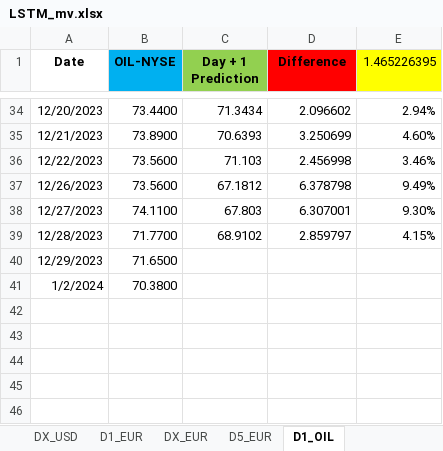
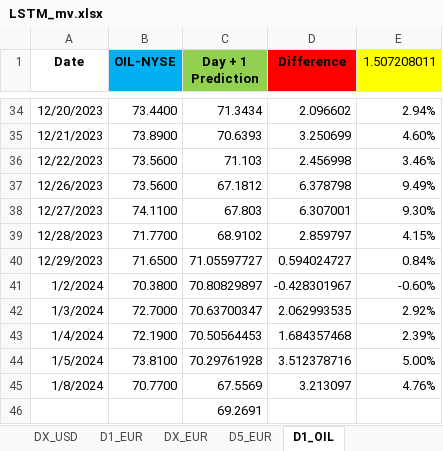
Before and after one commit to Mike7205/4_models1, an Excel workbook: LSTM_mv.xlsx, sheet D1_OIL, drawn as a sheet; only a part is shown, gaps mark what is left out; values as stored, in another font and other column widths than the file's, no borders; the diff names each change by its address in the sheet, - before the commit and + after, or states it on an @@ line.

Commit message:
Add files via upload

```diff
--- a/LSTM_mv.xlsx (sheet D1_OIL)
+++ b/LSTM_mv.xlsx (sheet D1_OIL)
-E1: 1.465226395
+E1: 1.507208011
-C40 (Day + 1 Prediction): (empty)
+C40 (Day + 1 Prediction): 71.05597727
-D40 (Difference): (empty)
+D40 (Difference): 0.594024727
-E40 (1.507208011): (empty)
+E40 (1.507208011): 0.84%
-C41 (Day + 1 Prediction): (empty)
+C41 (Day + 1 Prediction): 70.80829897
-D41 (Difference): (empty)
+D41 (Difference): -0.428301967
-E41 (1.507208011): (empty)
+E41 (1.507208011): -0.60%
+row 42: 1/3/2024 | 72.7000 | 70.63700347 | 2.062993535 | 2.92%
+row 43: 1/4/2024 | 72.1900 | 70.50564453 | 1.684357468 | 2.39%
+row 44: 1/5/2024 | 73.8100 | 70.29761928 | 3.512378716 | 5.00%
+row 45: 1/8/2024 | 70.7700 | 67.5569 | 3.213097 | 4.76%
+row 46:  |  | 69.2691
```
Also changed, not shown: sheet D1_USD, sheet D1_EUR, sheet D5_EUR.
